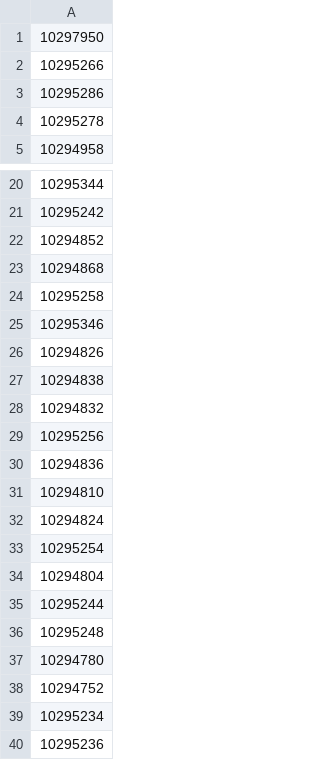
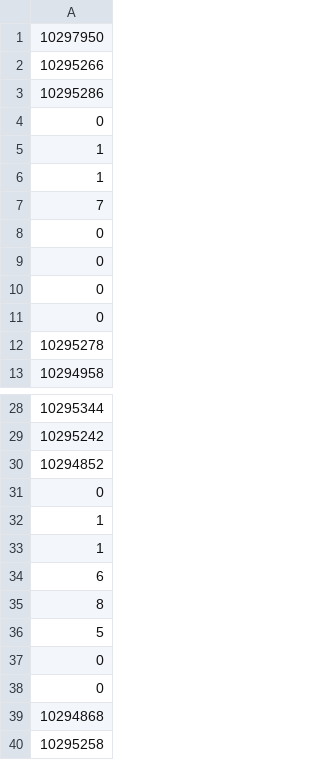
Before and after one commit to jdmattern/t-route, a CSV file: src/ngen_routing/src/ngen_comid_mask.csv, drawn as a sheet; only a part is shown, gaps mark what is left out; the shorter side is filled out with more unchanged rows; the diff covers the shown part only.

```diff
--- a/src/ngen_routing/src/ngen_comid_mask.csv
+++ b/src/ngen_routing/src/ngen_comid_mask.csv
@@ -3,2 +3,10 @@
 10295286
+0
+1
+1
+7
+0
+0
+0
+0
 10295278
@@ -22,2 +30,10 @@
 10294852
+0
+1
+1
+6
+8
+5
+0
+0
 10294868
```
Also changed, not shown: 8 added rows elsewhere in this file, 9 other files.
